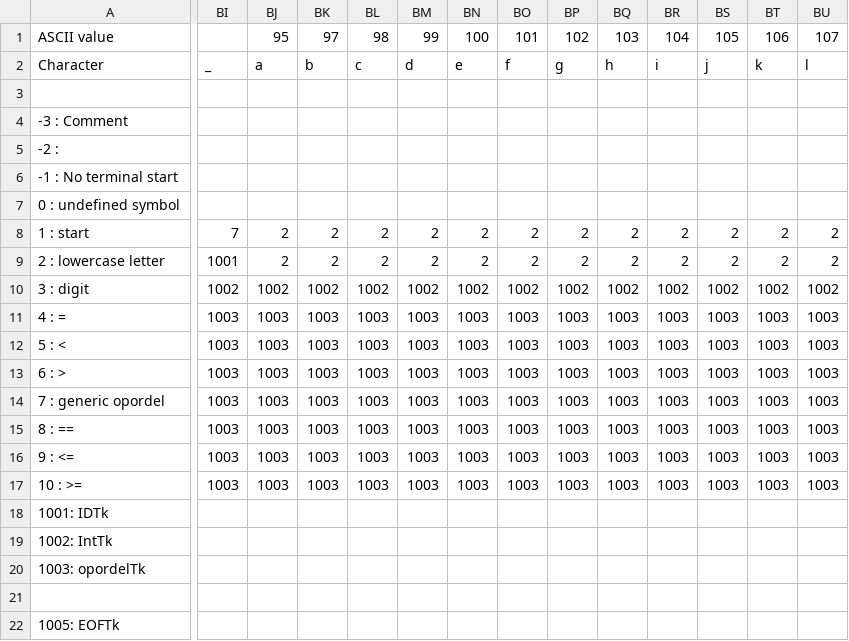
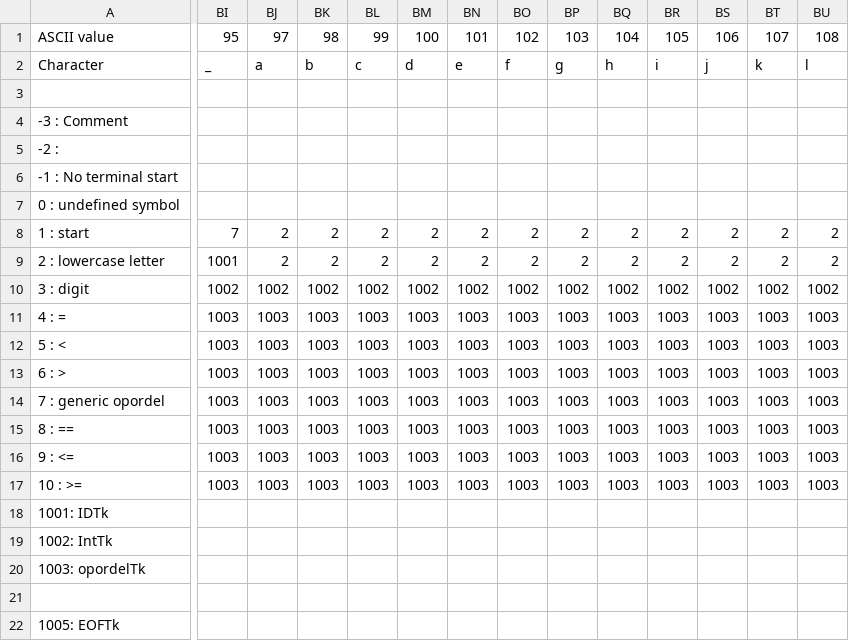
Before and after one commit to deltaboltz/CMPLR-P1, a CSV file: fsa map.csv, drawn as a sheet; only a part is shown, gaps mark what is left out; the diff covers the shown part only; the diff names each change by its address in the sheet, - before the commit and + after, or states it on an @@ line.

Commit message:
Update fsa map.csv

```diff
--- a/fsa map.csv
+++ b/fsa map.csv
-BI1: (empty)
+BI1: 95
-BJ1: 95
+BJ1: 97
-BK1: 97
+BK1: 98
-BL1: 98
+BL1: 99
-BM1: 99
+BM1: 100
-BN1: 100
+BN1: 101
-BO1: 101
+BO1: 102
-BP1: 102
+BP1: 103
-BQ1: 103
+BQ1: 104
-BR1: 104
+BR1: 105
-BS1: 105
+BS1: 106
-BT1: 106
+BT1: 107
-BU1: 107
+BU1: 108
```
Also changed, not shown: 17 edited cells elsewhere in this file.
